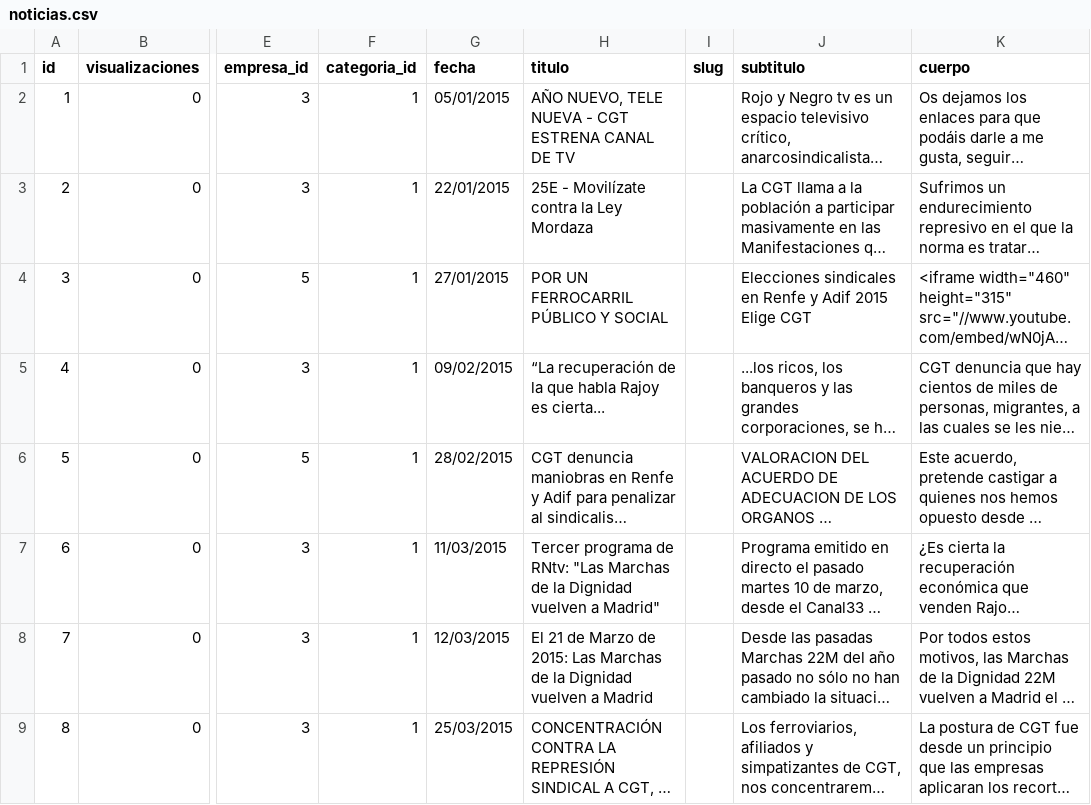
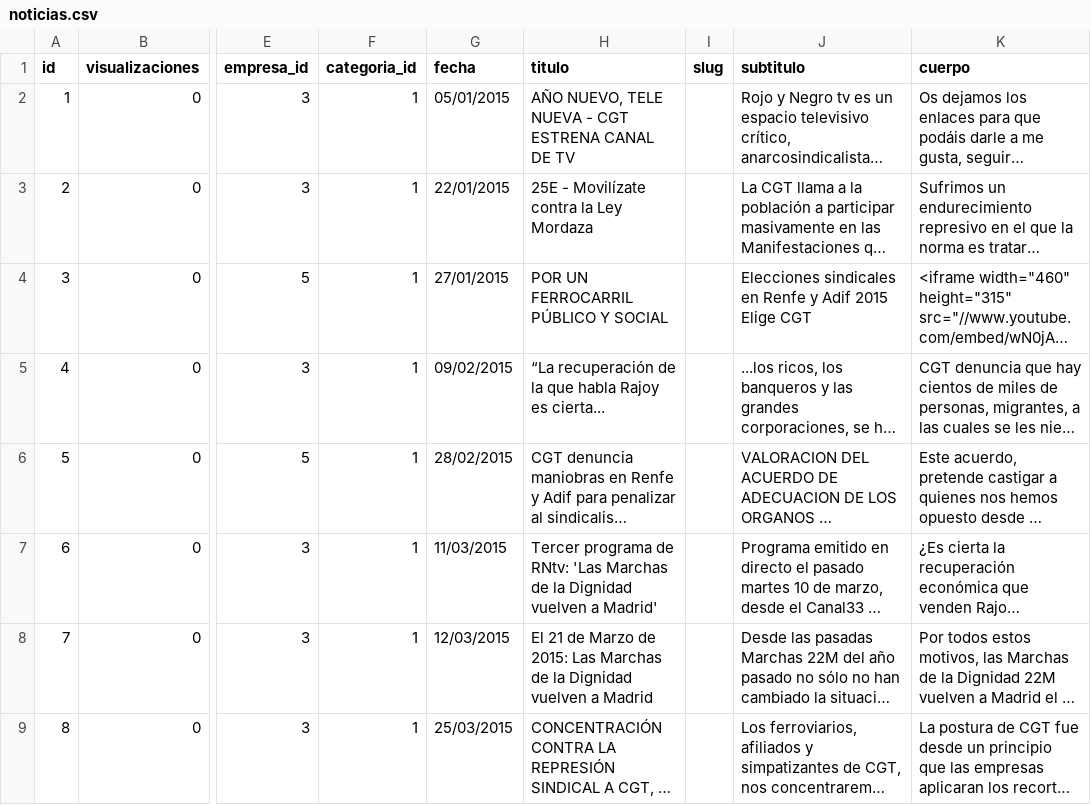
Before and after one commit to CGTferroviario/CGT, a CSV file: beta/database/data/noticias.csv, drawn as a sheet; only a part is shown, gaps mark what is left out; long unchanged cells end in …; the diff covers the shown part only; the diff names each change by its address in the sheet, - before the commit and + after, or states it on an @@ line.

```diff
--- a/beta/database/data/noticias.csv
+++ b/beta/database/data/noticias.csv
-H7 (titulo): …de RNtv: "Las Marchas de la Dignidad vuelven a Madrid"
+H7 (titulo): …de RNtv: 'Las Marchas de la Dignidad vuelven a Madrid'
```
Also changed, not shown: 35 edited cells elsewhere in this file, 8 other files.
